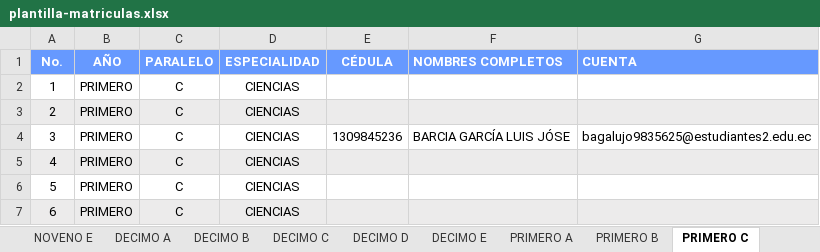
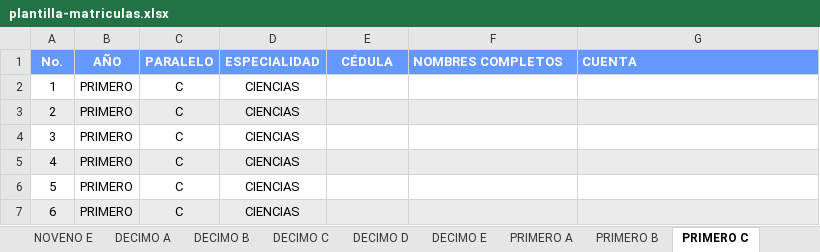
Before and after one commit to cincodejunioglorioso/sistema-calificaciones-api, an Excel workbook: public/templates/plantilla-matriculas.xlsx, sheet PRIMERO C, drawn as a sheet; only a part is shown; values as stored, in another font and other column widths than the file's, no borders; the diff names each change by its address in the sheet, - before the commit and + after, or states it on an @@ line.

```diff
--- a/public/templates/plantilla-matriculas.xlsx (sheet PRIMERO C)
+++ b/public/templates/plantilla-matriculas.xlsx (sheet PRIMERO C)
-E4 (CÉDULA): 1309845236
+E4 (CÉDULA): (empty)
-F4 (NOMBRES COMPLETOS): BARCIA GARCÍA LUIS JÓSE
+F4 (NOMBRES COMPLETOS): (empty)
-G4 (CUENTA): bagalujo9835625@estudiantes2.edu.ec
+G4 (CUENTA): (empty)
```
Also changed, not shown: sheet OCTAVO A, sheet SEGUNDO C, sheet TERCERO BT A, sheet OCTAVO D, sheet NOVENO A, sheet PRIMERO BT A, 3 more sheets, 3 other files.
